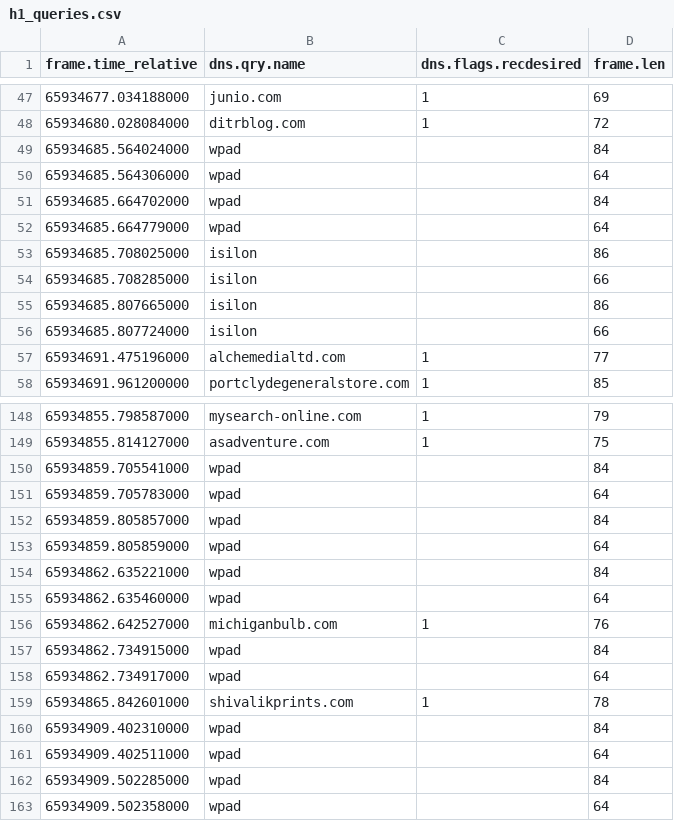
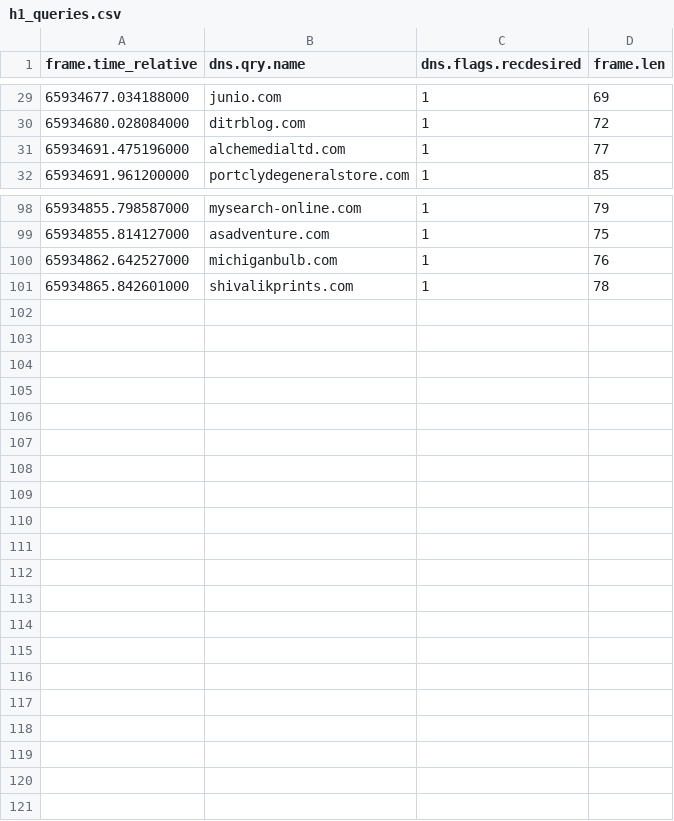
Before and after one commit to ShardulJunagade/cn-assignment-2, a CSV file: pcap_queries/h1_queries.csv, drawn as a sheet; only a part is shown, gaps mark what is left out; the diff covers the shown part only; the diff names each change by its address in the sheet, - before the commit and + after, or states it on an @@ line.

```diff
--- a/pcap_queries/h1_queries.csv
+++ b/pcap_queries/h1_queries.csv
-row 49: 65934685.564024000 | wpad |  | 84
-row 50: 65934685.564306000 | wpad |  | 64
-row 51: 65934685.664702000 | wpad |  | 84
-row 52: 65934685.664779000 | wpad |  | 64
-row 53: 65934685.708025000 | isilon |  | 86
-row 54: 65934685.708285000 | isilon |  | 66
-row 55: 65934685.807665000 | isilon |  | 86
-row 56: 65934685.807724000 | isilon |  | 66
-row 150: 65934859.705541000 | wpad |  | 84
-row 151: 65934859.705783000 | wpad |  | 64
-row 152: 65934859.805857000 | wpad |  | 84
-row 153: 65934859.805859000 | wpad |  | 64
-row 154: 65934862.635221000 | wpad |  | 84
-row 155: 65934862.635460000 | wpad |  | 64
-row 157: 65934862.734915000 | wpad |  | 84
-row 158: 65934862.734917000 | wpad |  | 64
-row 160: 65934909.402310000 | wpad |  | 84
-row 161: 65934909.402511000 | wpad |  | 64
-row 162: 65934909.502285000 | wpad |  | 84
-row 163: 65934909.502358000 | wpad |  | 64
```
Also changed, not shown: 42 removed rows elsewhere in this file, pcap_queries/h2_queries.csv, results/system/h1_system_results.csv, 20 other files.
